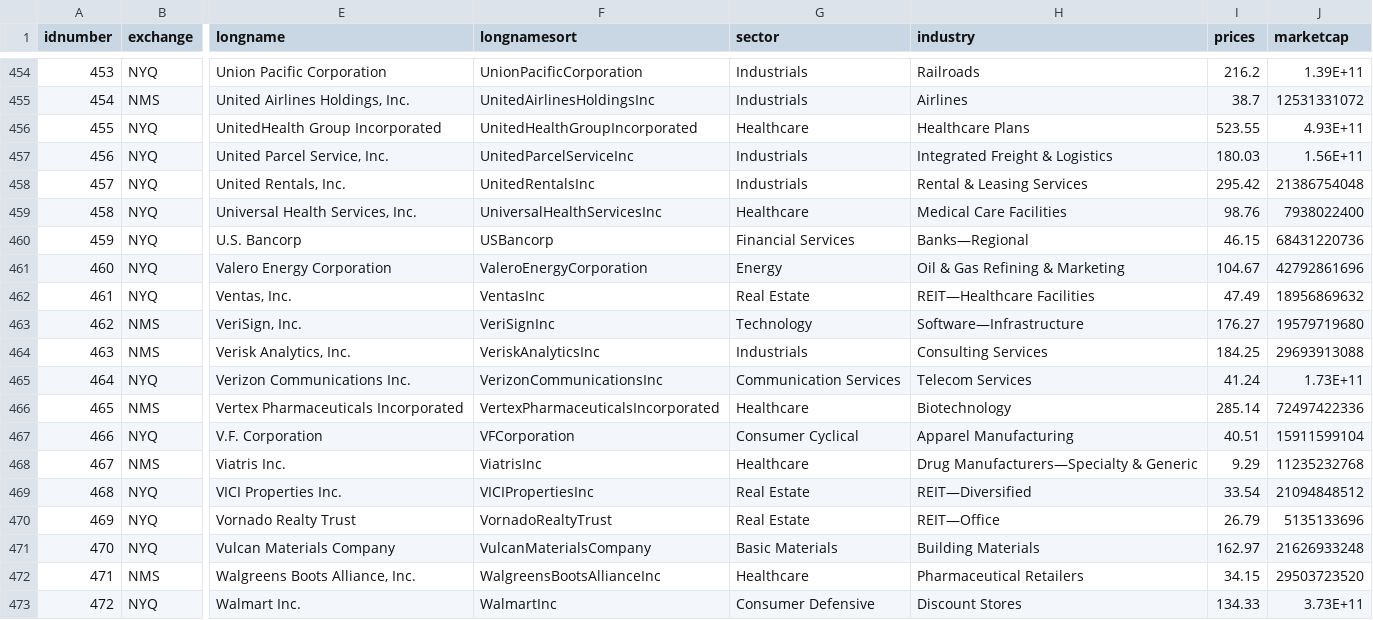
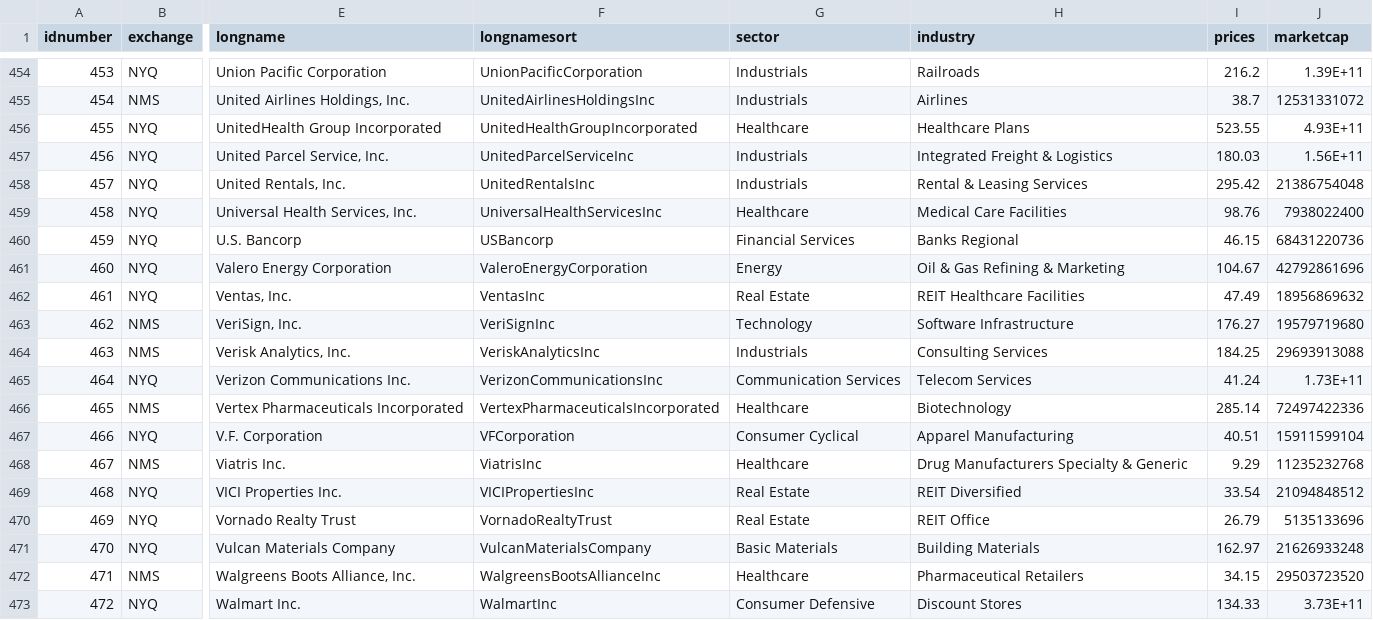
Before and after one commit to DaraghK93/stockApp, a CSV file: database/python_scripts/insert_data_from_csv/sp500_companies_with_logo_and_sort_column.csv, drawn as a sheet; only a part is shown, gaps mark what is left out; the diff covers the shown part only; the diff names each change by its address in the sheet, - before the commit and + after, or states it on an @@ line.

```diff
--- a/database/python_scripts/insert_data_from_csv/sp500_companies_with_logo_and_sort_column.csv
+++ b/database/python_scripts/insert_data_from_csv/sp500_companies_with_logo_and_sort_column.csv
-H460 (industry): Banks—Regional
+H460 (industry): Banks Regional
-H462 (industry): REIT—Healthcare Facilities
+H462 (industry): REIT Healthcare Facilities
-H463 (industry): Software—Infrastructure
+H463 (industry): Software Infrastructure
-H468 (industry): Drug Manufacturers—Specialty & Generic
+H468 (industry): Drug Manufacturers Specialty & Generic
-H469 (industry): REIT—Diversified
+H469 (industry): REIT Diversified
-H470 (industry): REIT—Office
+H470 (industry): REIT Office
```
Also changed, not shown: 134 edited cells elsewhere in this file.
